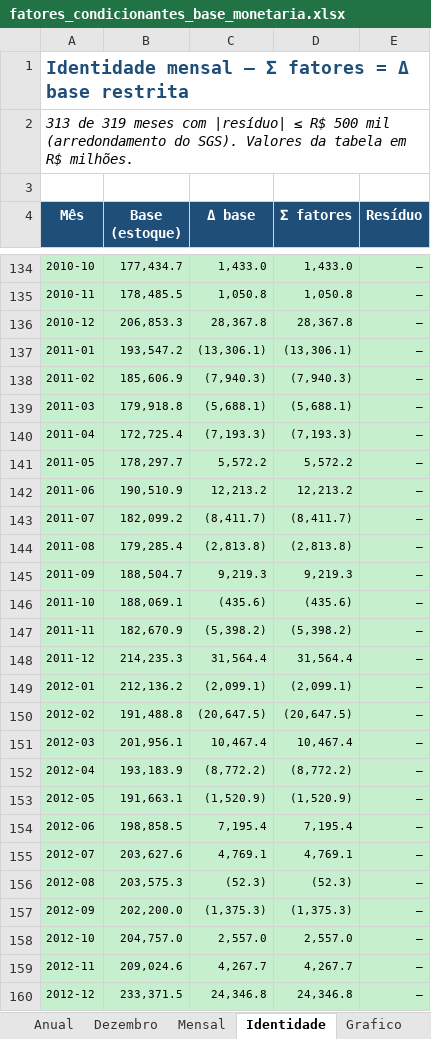
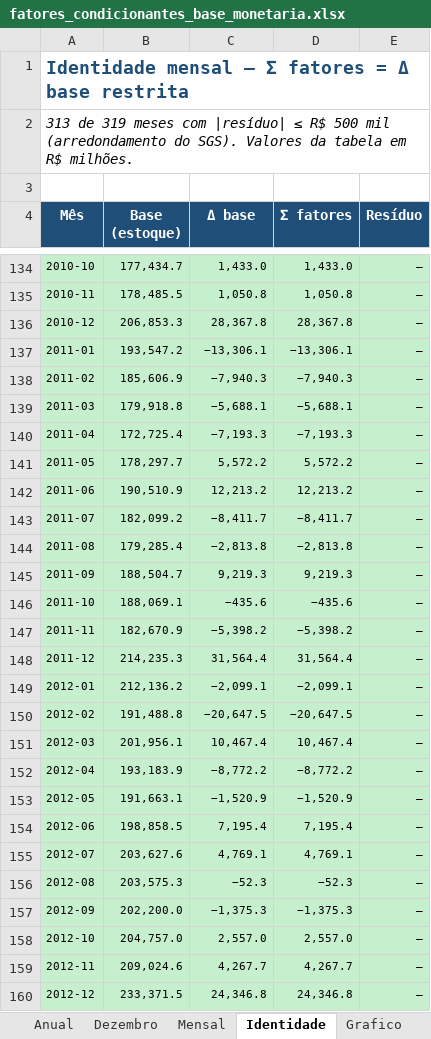
Before and after one commit to cafla19791-tech/SEC--data-analysys, an Excel workbook: output/fatores_condicionantes_base_monetaria.xlsx, sheet Identidade, drawn as a sheet; only a part is shown, gaps mark what is left out; values as stored, in another font and other column widths than the file's, no borders; the diff covers the shown part only; the diff names each change by its address in the sheet, - before the commit and + after, or states it on an @@ line.

```diff
--- a/output/fatores_condicionantes_base_monetaria.xlsx (sheet Identidade)
+++ b/output/fatores_condicionantes_base_monetaria.xlsx (sheet Identidade)
-C137 (Δ base): (13,306.1)
+C137 (Δ base): −13,306.1
-D137 (Σ fatores): (13,306.1)
+D137 (Σ fatores): −13,306.1
-C138 (Δ base): (7,940.3)
+C138 (Δ base): −7,940.3
-D138 (Σ fatores): (7,940.3)
+D138 (Σ fatores): −7,940.3
-C139 (Δ base): (5,688.1)
+C139 (Δ base): −5,688.1
-D139 (Σ fatores): (5,688.1)
+D139 (Σ fatores): −5,688.1
-C140 (Δ base): (7,193.3)
+C140 (Δ base): −7,193.3
-D140 (Σ fatores): (7,193.3)
+D140 (Σ fatores): −7,193.3
-C143 (Δ base): (8,411.7)
+C143 (Δ base): −8,411.7
-D143 (Σ fatores): (8,411.7)
+D143 (Σ fatores): −8,411.7
-C144 (Δ base): (2,813.8)
+C144 (Δ base): −2,813.8
-D144 (Σ fatores): (2,813.8)
+D144 (Σ fatores): −2,813.8
-C146 (Δ base): (435.6)
+C146 (Δ base): −435.6
-D146 (Σ fatores): (435.6)
+D146 (Σ fatores): −435.6
-C147 (Δ base): (5,398.2)
+C147 (Δ base): −5,398.2
-D147 (Σ fatores): (5,398.2)
+D147 (Σ fatores): −5,398.2
-C149 (Δ base): (2,099.1)
+C149 (Δ base): −2,099.1
-D149 (Σ fatores): (2,099.1)
+D149 (Σ fatores): −2,099.1
-C150 (Δ base): (20,647.5)
+C150 (Δ base): −20,647.5
-D150 (Σ fatores): (20,647.5)
+D150 (Σ fatores): −20,647.5
-C152 (Δ base): (8,772.2)
+C152 (Δ base): −8,772.2
-D152 (Σ fatores): (8,772.2)
+D152 (Σ fatores): −8,772.2
-C153 (Δ base): (1,520.9)
+C153 (Δ base): −1,520.9
-D153 (Σ fatores): (1,520.9)
+D153 (Σ fatores): −1,520.9
-C156 (Δ base): (52.3)
+C156 (Δ base): −52.3
-D156 (Σ fatores): (52.3)
+D156 (Σ fatores): −52.3
-C157 (Δ base): (1,375.3)
+C157 (Δ base): −1,375.3
-D157 (Σ fatores): (1,375.3)
+D157 (Σ fatores): −1,375.3
```
Also changed, not shown: 305 edited cells elsewhere in this sheet, sheet Mensal, sheet Anual, sheet Discriminativo, sheet Dezembro, sheet Grafico, sheet Metodologia.
